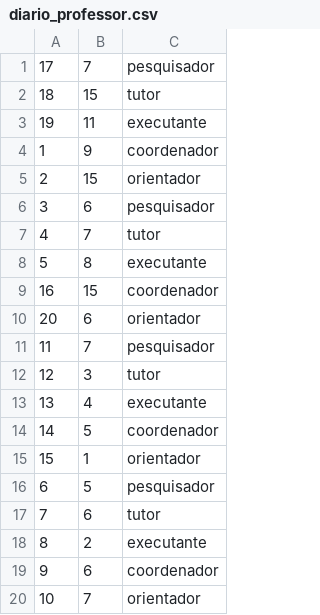
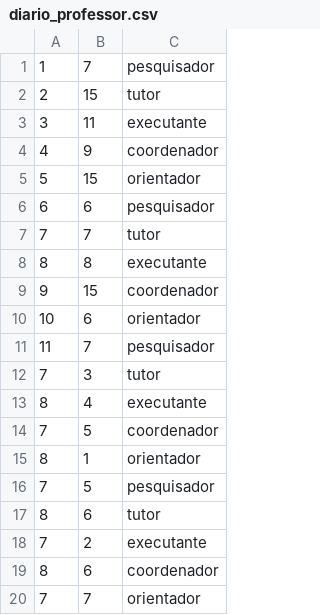
Before and after one commit to AlexsandroMatias2017/MeuBancoDeDados, a CSV file: alexsandro/arquivosSuporte/arquivos_CSV/diario_professor.csv, drawn as a sheet.

```diff
--- a/alexsandro/arquivosSuporte/arquivos_CSV/diario_professor.csv
+++ b/alexsandro/arquivosSuporte/arquivos_CSV/diario_professor.csv
@@ -1,20 +1,20 @@
-17,7,pesquisador
-18,15,tutor
-19,11,executante
-1,9,coordenador
-2,15,orientador
-3,6,pesquisador
-4,7,tutor
-5,8,executante
-16,15,coordenador
-20,6,orientador
+1,7,pesquisador
+2,15,tutor
+3,11,executante
+4,9,coordenador
+5,15,orientador
+6,6,pesquisador
+7,7,tutor
+8,8,executante
+9,15,coordenador
+10,6,orientador
 11,7,pesquisador
-12,3,tutor
-13,4,executante
-14,5,coordenador
-15,1,orientador
-6,5,pesquisador
-7,6,tutor
-8,2,executante
-9,6,coordenador
-10,7,orientador
+7,3,tutor
+8,4,executante
+7,5,coordenador
+8,1,orientador
+7,5,pesquisador
+8,6,tutor
+7,2,executante
+8,6,coordenador
+7,7,orientador
```
Also changed, not shown: 3 other files.
